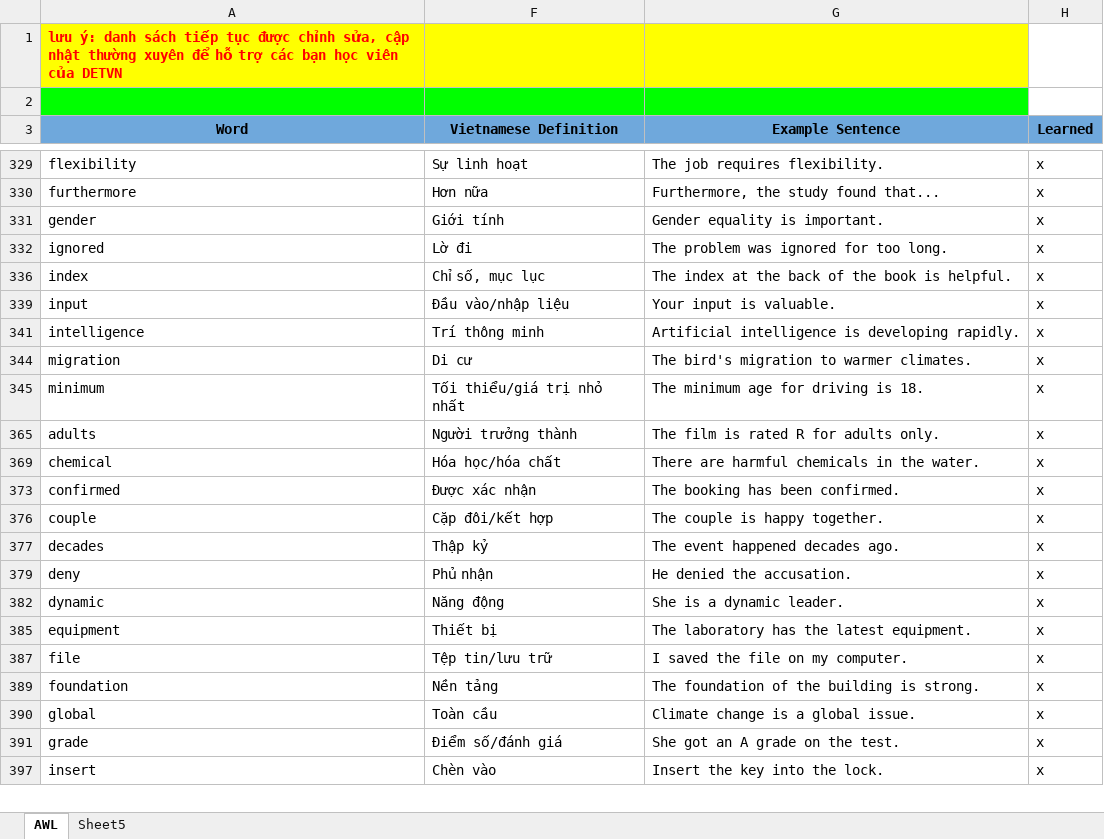
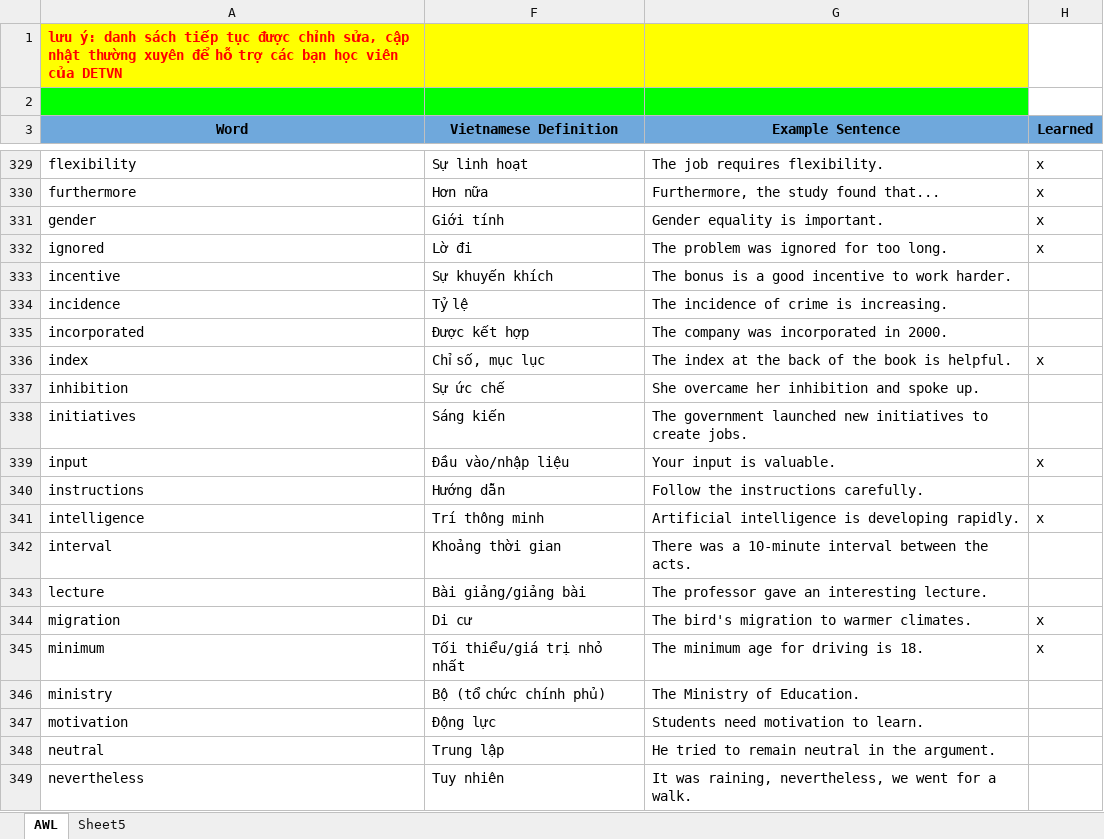
Before and after one commit to anhkhoinp94/det, an Excel workbook: vocabulary_convert/AWL-DETVN.xlsx, sheet AWL, drawn as a sheet; only a part is shown, gaps mark what is left out; the shorter side is filled out with more unchanged rows; values as stored, in another font and other column widths than the file's, no borders; charts and pictures not drawn; the diff covers the shown part only; the diff names each change by its address in the sheet, - before the commit and + after, or states it on an @@ line.

```diff
--- a/vocabulary_convert/AWL-DETVN.xlsx (sheet AWL)
+++ b/vocabulary_convert/AWL-DETVN.xlsx (sheet AWL)
@@ row 333 unhidden: incentive | Sự khuyến khích | The bonus is a good incentive to work harder. @@
@@ row 334 unhidden: incidence | Tỷ lệ | The incidence of crime is increasing. @@
@@ row 335 unhidden: incorporated | Được kết hợp | The company was incorporated in 2000. @@
@@ row 337 unhidden: inhibition | Sự ức chế | She overcame her inhibition and spoke up. @@
@@ row 338 unhidden: initiatives | Sáng kiến | The government launched new initiatives to create jobs. @@
@@ row 340 unhidden: instructions | Hướng dẫn | Follow the instructions carefully. @@
@@ row 342 unhidden: interval | Khoảng thời gian | There was a 10-minute interval between the acts. @@
@@ row 343 unhidden: lecture | Bài giảng/giảng bài | The professor gave an interesting lecture. @@
@@ row 346 unhidden: ministry | Bộ (tổ chức chính phủ) | The Ministry of Education. @@
@@ row 347 unhidden: motivation | Động lực | Students need motivation to learn. @@
@@ row 348 unhidden: neutral | Trung lập | He tried to remain neutral in the argument. @@
@@ row 349 unhidden: nevertheless | Tuy nhiên | It was raining, nevertheless, we went for a walk. @@
```
Also changed, not shown: 400 hidden or unhidden rows elsewhere in this sheet, 1 other file.
